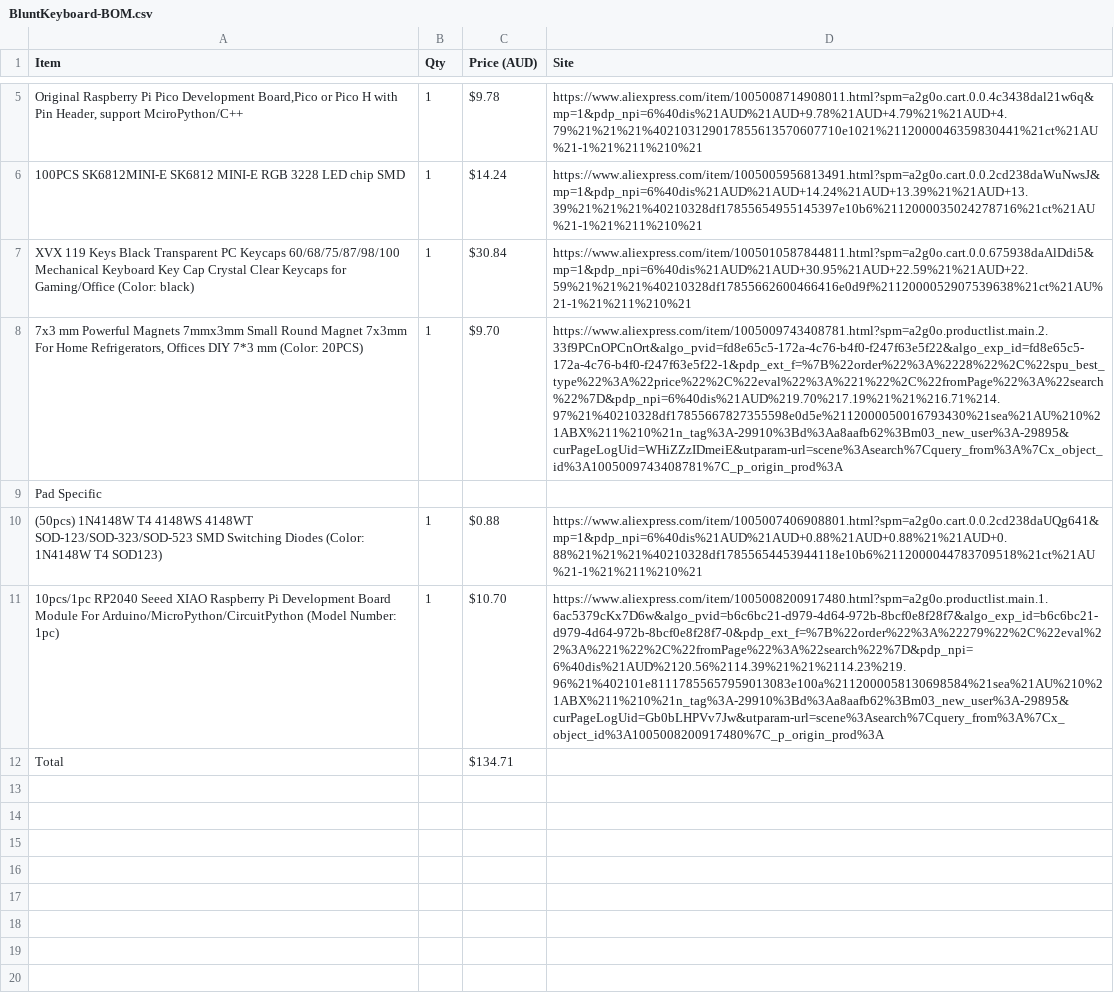
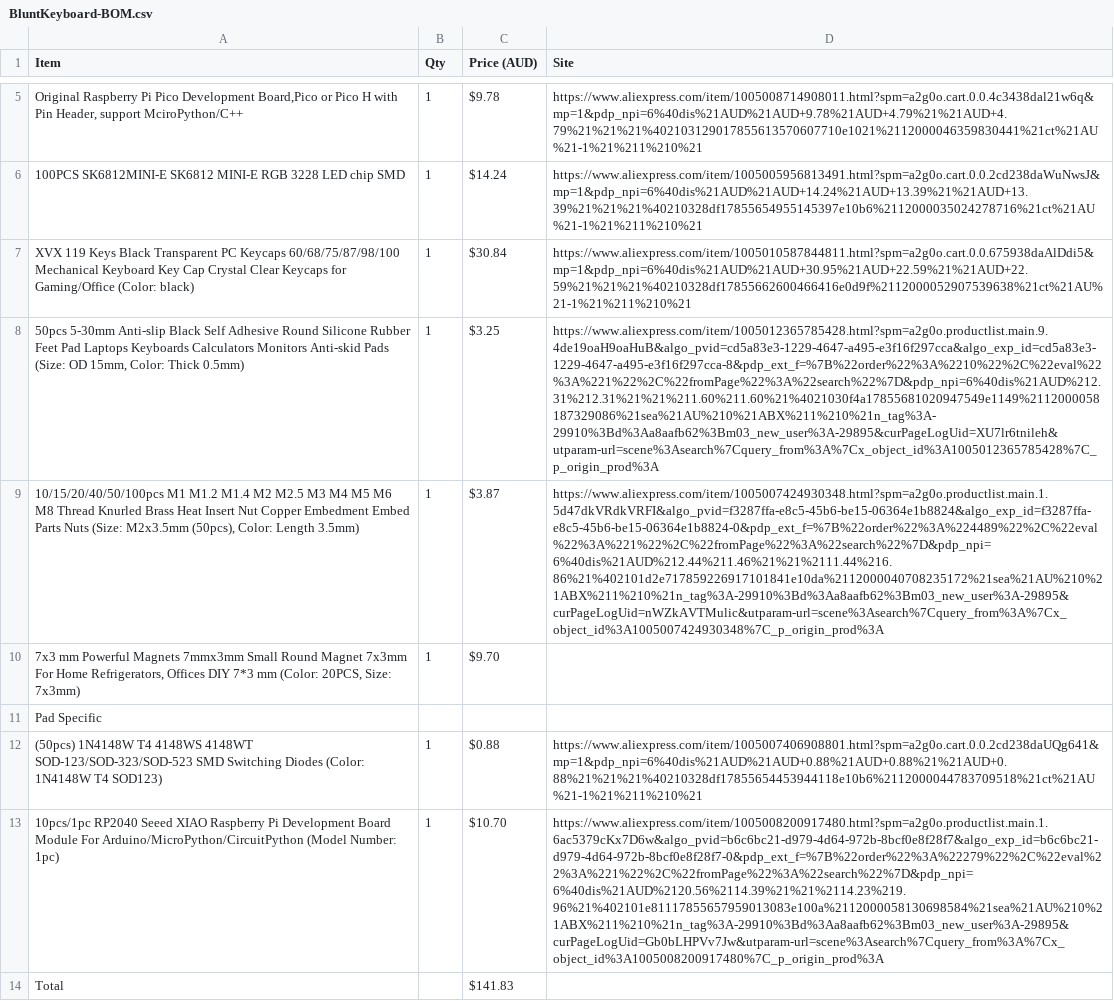
Before and after one commit to jphwba/blunt-keyboard, a CSV file: BluntKeyboard-BOM.csv, drawn as a sheet; only a part is shown, gaps mark what is left out; addresses are those after the commit; the diff names each change by its address in the sheet, - before the commit and + after, or states it on an @@ line.

```diff
--- a/BluntKeyboard-BOM.csv
+++ b/BluntKeyboard-BOM.csv
+row 8: 50pcs 5-30mm Anti-slip Black Self Adhesive Round Silicone Rubber Feet Pad Laptops Keyboards Calculators Monitors Anti-skid Pads (Size: OD 15mm, Color: Thick 0.5mm) | 1 | $3.25 | https://www.aliexpress.com/item/1005012365785428.html?spm=a2g0o.productlist.main.9.4de19oaH9oaHuB&algo_pvid=cd5a83e3-1229-4647-a495-e3f16f297cca&algo_exp_id=cd5a83e3-1229-4647-a495-e3f16f297cca-8&pdp_ext_f=%7B%22order%22%3A%2210%22%2C%22eval%22%3A%221%22%2C%22fromPage%22%3A%22search%22%7D&pdp_npi=6%40dis%21AUD%212.31%212.31%21%21%211.60%211.60%21%4021030f4a17855681020947549e1149%2112000058187329086%21sea%21AU%210%21ABX%211%210%21n_tag%3A-29910%3Bd%3Aa8aafb62%3Bm03_new_user%3A-29895&curPageLogUid=XU7lr6tnileh&utparam-url=scene%3Asearch%7Cquery_from%3A%7Cx_object_id%3A1005012365785428%7C_p_origin_prod%3A
+row 9: 10/15/20/40/50/100pcs M1 M1.2 M1.4 M2 M2.5 M3 M4 M5 M6 M8 Thread Knurled Brass Heat Insert Nut Copper Embedment Embed Parts Nuts (Size: M2x3.5mm (50pcs), Color: Length 3.5mm) | 1 | $3.87 | https://www.aliexpress.com/item/1005007424930348.html?spm=a2g0o.productlist.main.1.5d47dkVRdkVRFI&algo_pvid=f3287ffa-e8c5-45b6-be15-06364e1b8824&algo_exp_id=f3287ffa-e8c5-45b6-be15-06364e1b8824-0&pdp_ext_f=%7B%22order%22%3A%224489%22%2C%22eval%22%3A%221%22%2C%22fromPage%22%3A%22search%22%7D&pdp_npi=6%40dis%21AUD%212.44%211.46%21%21%2111.44%216.86%21%402101d2e717859226917101841e10da%2112000040708235172%21sea%21AU%210%21ABX%211%210%21n_tag%3A-29910%3Bd%3Aa8aafb62%3Bm03_new_user%3A-29895&curPageLogUid=nWZkAVTMulic&utparam-url=scene%3Asearch%7Cquery_from%3A%7Cx_object_id%3A1005007424930348%7C_p_origin_prod%3A
-A10 (Item): …mm (Color: 20PCS)
+A10 (Item): …mm (Color: 20PCS, Size: 7x3mm)
-D10 (Site): https://www.aliexpress.com/item/1005009743408781.html?spm=a2g0o.productlist.main.2.33f9PCnOPCnOrt&algo_pvid=fd8e65c5-172a-4c76-b4f0-f247f63e5f22&algo_exp_id=fd8e65c5-172a-4c76-b4f0-f247f63e5f22-1&pdp_ext_f=%7B%22order%22%3A%2228%22%2C%22spu_best_type%22%3A%22price%22%2C%22eval%22%3A%221%22%2C%22fromPage%22%3A%22search%22%7D&pdp_npi=6%40dis%21AUD%219.70%217.19%21%21%216.71%214.97%21%40210328df17855667827355598e0d5e%2112000050016793430%21sea%21AU%210%21ABX%211%210%21n_tag%3A-29910%3Bd%3Aa8aafb62%3Bm03_new_user%3A-29895&curPageLogUid=WHiZZzIDmeiE&utparam-url=scene%3Asearch%7Cquery_from%3A%7Cx_object_id%3A1005009743408781%7C_p_origin_prod%3A
+D10 (Site): (empty)
-C14 (Price (AUD)): $134.71
+C14 (Price (AUD)): $141.83
```
Also changed, not shown: 1 other file.
